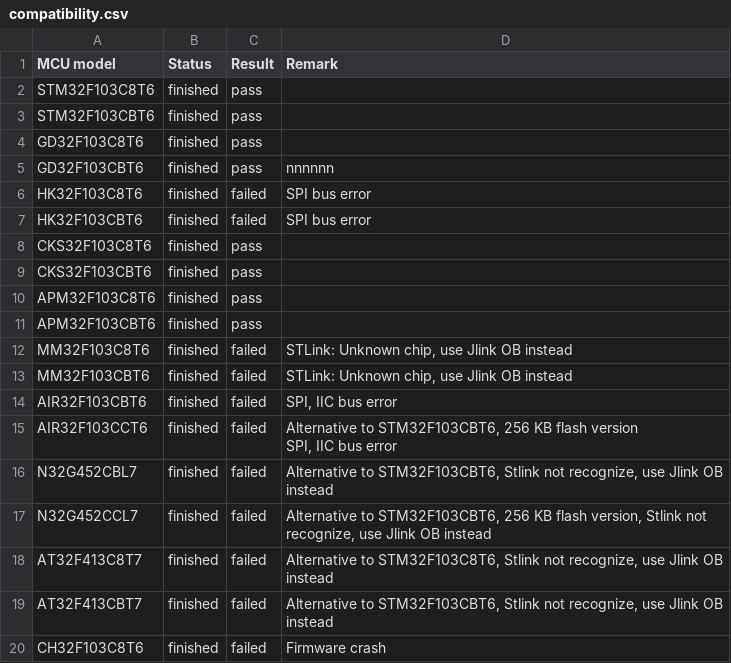
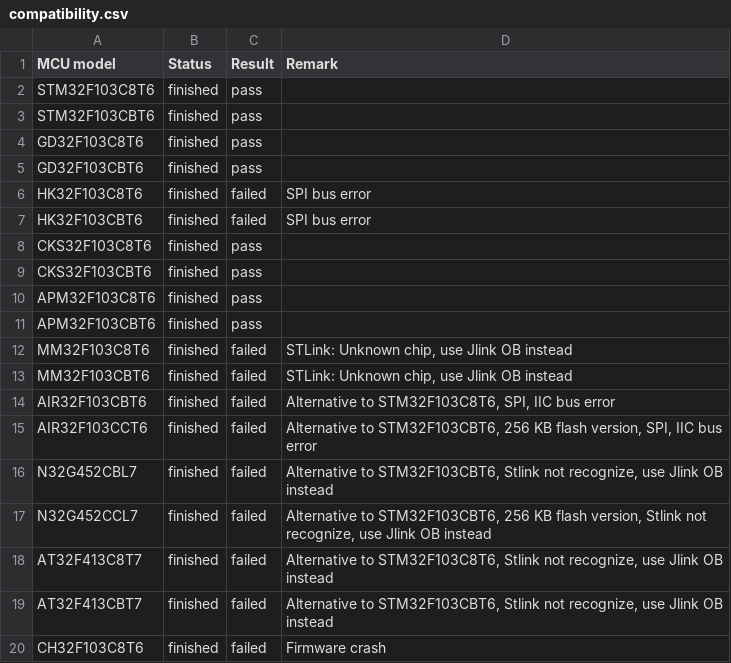
Before and after one commit to anyshake/explorer, a CSV file: hardware/compatibility.csv, drawn as a sheet; ↵ is a line break in a cell; the diff names each change by its address in the sheet, - before the commit and + after, or states it on an @@ line.

```diff
--- a/hardware/compatibility.csv
+++ b/hardware/compatibility.csv
-D5 (Remark): nnnnnn
+D5 (Remark): (empty)
-D14 (Remark): SPI, IIC bus error
+D14 (Remark): Alternative to STM32F103C8T6, SPI, IIC bus error
-D15 (Remark): …KB flash version ↵ SPI, IIC…
+D15 (Remark): …KB flash version, SPI, IIC…
```
Also changed, not shown: 9 other files.
